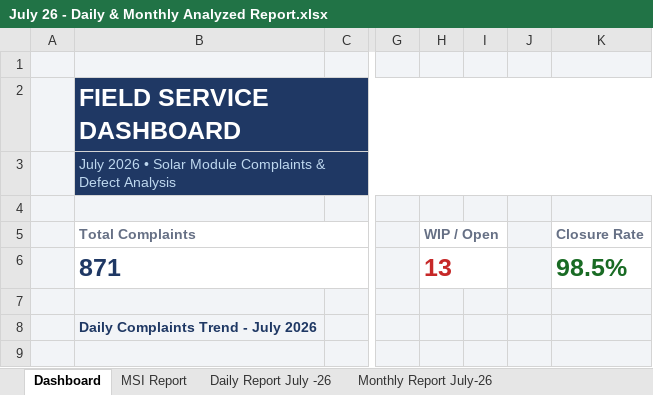
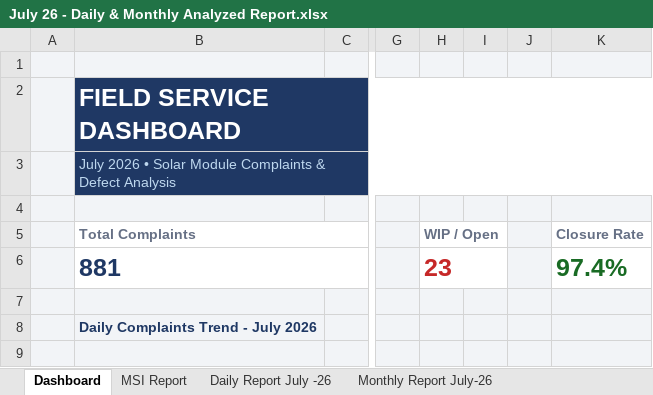
Before and after one commit to nithinjinaga/Premier-Energies-Service-Dashboard, an Excel workbook: July 26 - Daily & Monthly Analyzed Report.xlsx, sheet Dashboard, drawn as a sheet; only a part is shown, gaps mark what is left out; values as stored, in another font and other column widths than the file's, no borders; charts and pictures not drawn; the diff names each change by its address in the sheet, - before the commit and + after, or states it on an @@ line.

```diff
--- a/July 26 - Daily & Monthly Analyzed Report.xlsx (sheet Dashboard)
+++ b/July 26 - Daily & Monthly Analyzed Report.xlsx (sheet Dashboard)
-B6: 871
+B6: 881
-H6: 13
+H6: 23
-K6: 98.5%
+K6: 97.4%
```
Also changed, not shown: sheet Monthly Report July-26, sheet MSI Report, formulas that keep their value, charts or pictures, 2 other files.
